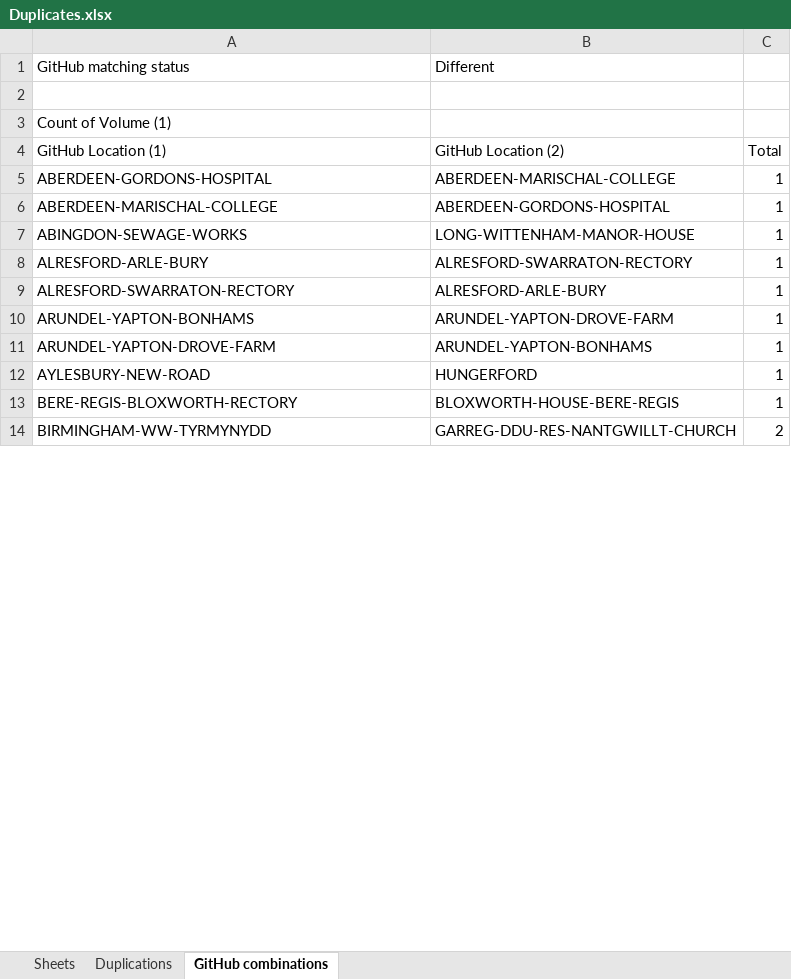
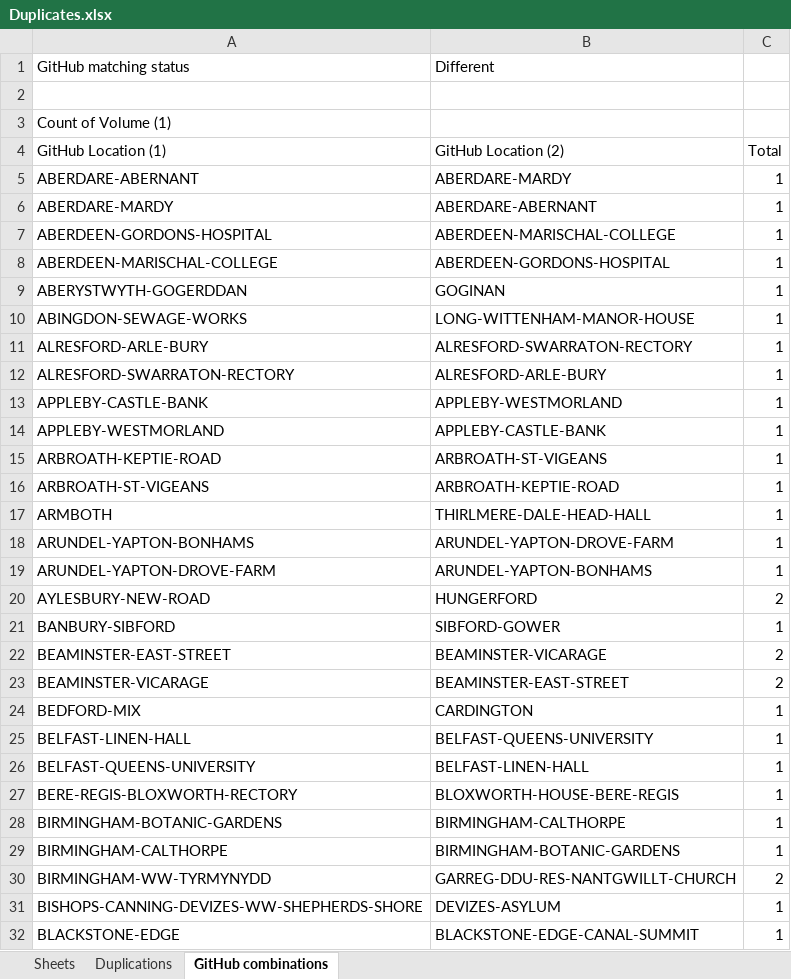
Before and after one commit to rjmeats/BritishRainfall, an Excel workbook: Locations/Duplicates.xlsx, sheet GitHub combinations, drawn as a sheet; only a part is shown; values as stored, in another font and other column widths than the file's, no borders; addresses are those after the commit; the diff covers the shown part only; the diff names each change by its address in the sheet, - before the commit and + after, or states it on an @@ line.

```diff
--- a/Locations/Duplicates.xlsx (sheet GitHub combinations)
+++ b/Locations/Duplicates.xlsx (sheet GitHub combinations)
+row 5: ABERDARE-ABERNANT | ABERDARE-MARDY | 1
+row 6: ABERDARE-MARDY | ABERDARE-ABERNANT | 1
+row 9: ABERYSTWYTH-GOGERDDAN | GOGINAN | 1
+row 13: APPLEBY-CASTLE-BANK | APPLEBY-WESTMORLAND | 1
+row 14: APPLEBY-WESTMORLAND | APPLEBY-CASTLE-BANK | 1
+row 15: ARBROATH-KEPTIE-ROAD | ARBROATH-ST-VIGEANS | 1
+row 16: ARBROATH-ST-VIGEANS | ARBROATH-KEPTIE-ROAD | 1
+row 17: ARMBOTH | THIRLMERE-DALE-HEAD-HALL | 1
-C20: 1
+C20: 2
+row 21: BANBURY-SIBFORD | SIBFORD-GOWER | 1
+row 22: BEAMINSTER-EAST-STREET | BEAMINSTER-VICARAGE | 2
+row 23: BEAMINSTER-VICARAGE | BEAMINSTER-EAST-STREET | 2
+row 24: BEDFORD-MIX | CARDINGTON | 1
+row 25: BELFAST-LINEN-HALL | BELFAST-QUEENS-UNIVERSITY | 1
+row 26: BELFAST-QUEENS-UNIVERSITY | BELFAST-LINEN-HALL | 1
+row 28: BIRMINGHAM-BOTANIC-GARDENS | BIRMINGHAM-CALTHORPE | 1
+row 29: BIRMINGHAM-CALTHORPE | BIRMINGHAM-BOTANIC-GARDENS | 1
+row 31: BISHOPS-CANNING-DEVIZES-WW-SHEPHERDS-SHORE | DEVIZES-ASYLUM | 1
+row 32: BLACKSTONE-EDGE | BLACKSTONE-EDGE-CANAL-SUMMIT | 1
```
Also changed, not shown: 147 added rows, 2 removed rows and 28 edited cells elsewhere in this sheet, sheet Duplications, sheet Sheets.
